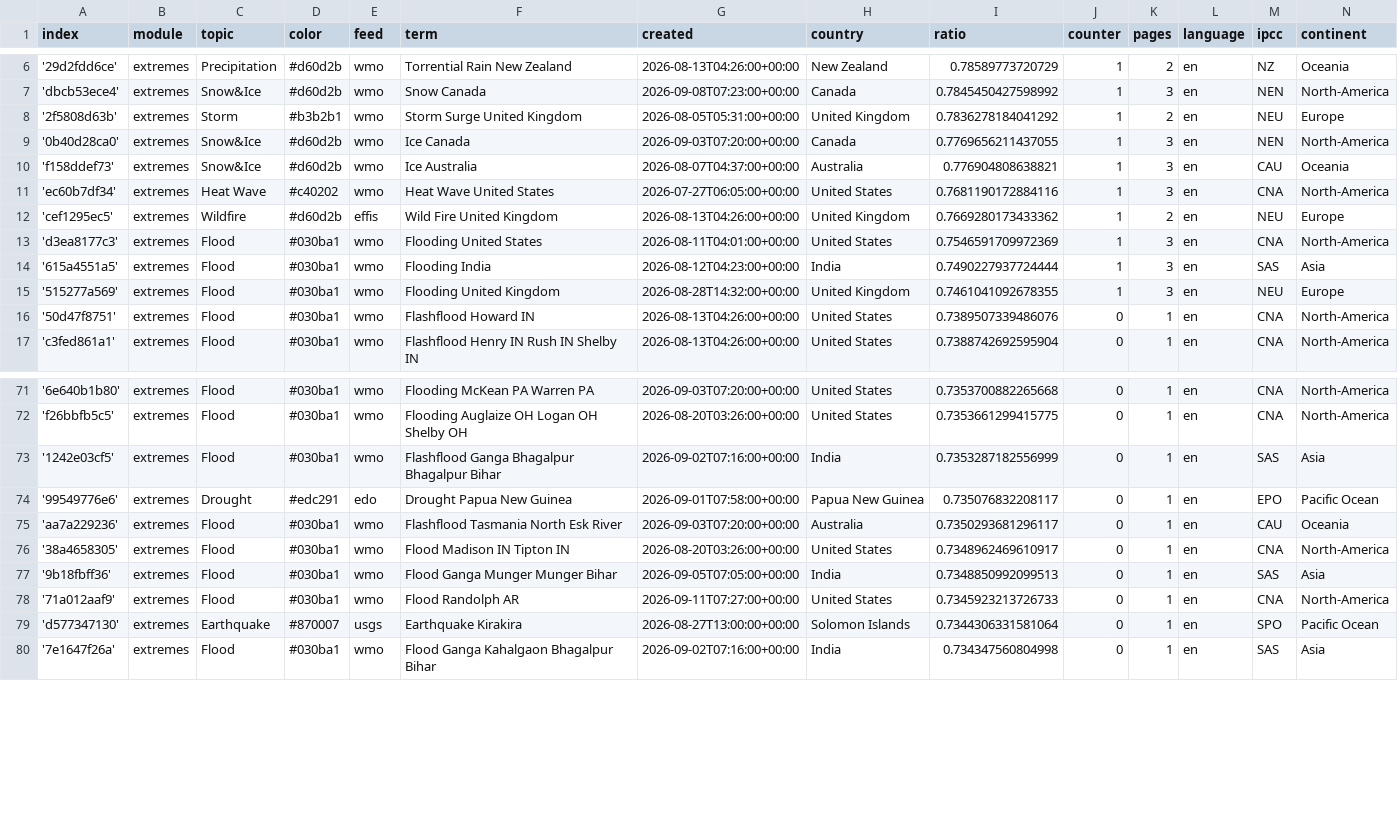
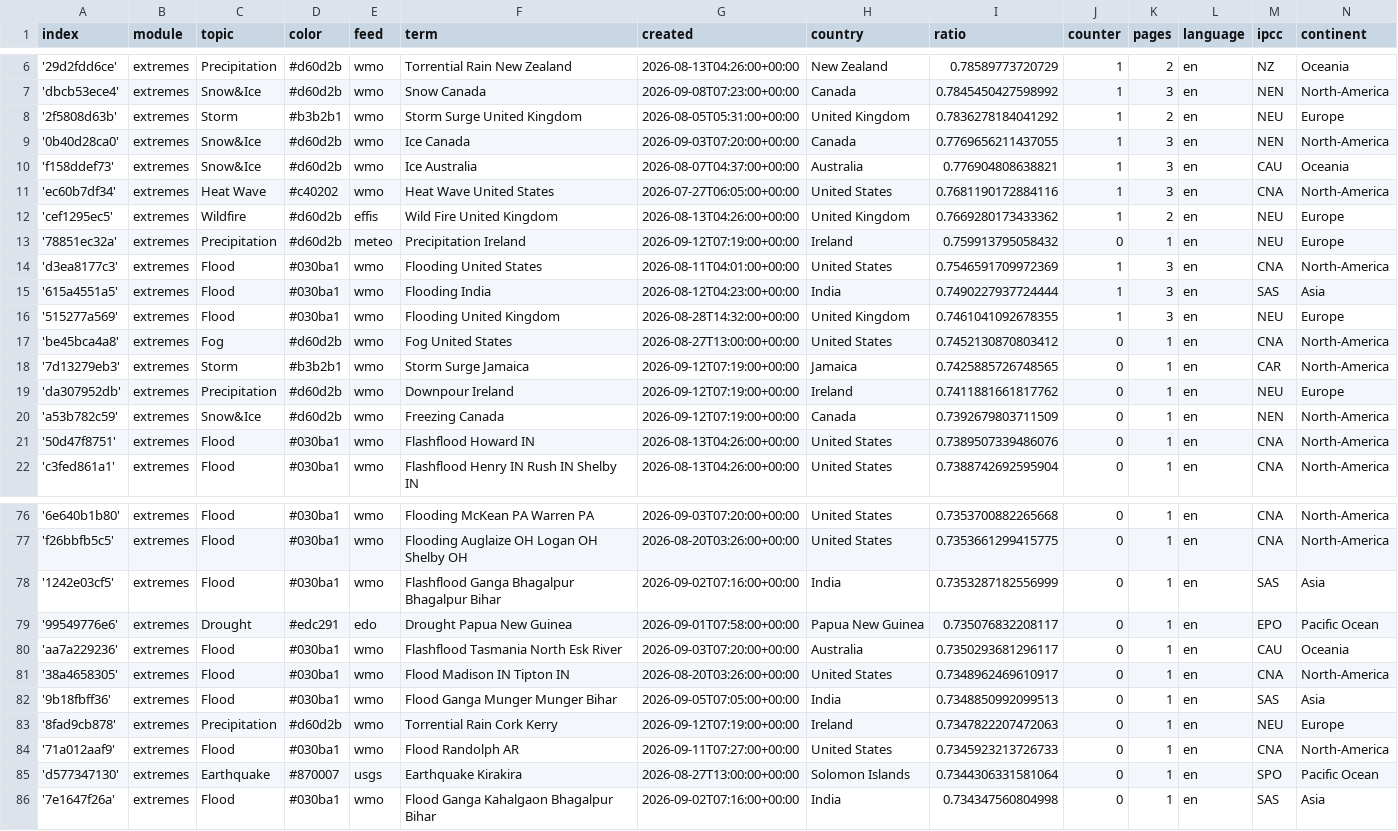
Before and after one commit to picawe-news/englishExtremes, a CSV file: terms.csv, drawn as a sheet; only a part is shown, gaps mark what is left out.

Commit message:
Commit from GitHub Actions (import:0.0)

```diff
--- a/terms.csv
+++ b/terms.csv
@@ -12,2 +12,3 @@ index,module,topic,color,feed,term,created,country,ratio,counter,pages,language,
 'cef1295ec5',extremes,Wildfire,#d60d2b,effis,Wild Fire United Kingdom,2026-08-13T04:26:00+00:00,United Kingdom,0.7669280173433362,1,2,en,NEU,Europe
+'78851ec32a',extremes,Precipitation,#d60d2b,meteo,Precipitation Ireland,2026-09-12T07:19:00+00:00,Ireland,0.759913795058432,0,1,en,NEU,Europe
 'd3ea8177c3',extremes,Flood,#030ba1,wmo,Flooding United States,2026-08-11T04:01:00+00:00,United States,0.7546591709972369,1,3,en,CNA,North-America
@@ -15,2 +16,6 @@ index,module,topic,color,feed,term,created,country,ratio,counter,pages,language,
 '515277a569',extremes,Flood,#030ba1,wmo,Flooding United Kingdom,2026-08-28T14:32:00+00:00,United Kingdom,0.7461041092678355,1,3,en,NEU,Europe
+'be45bca4a8',extremes,Fog,#d60d2b,wmo,Fog United States,2026-08-27T13:00:00+00:00,United States,0.7452130870803412,0,1,en,CNA,North-America
+'7d13279eb3',extremes,Storm,#b3b2b1,wmo,Storm Surge Jamaica,2026-09-12T07:19:00+00:00,Jamaica,0.7425885726748565,0,1,en,CAR,North-America
+'da307952db',extremes,Precipitation,#d60d2b,wmo,Downpour Ireland,2026-09-12T07:19:00+00:00,Ireland,0.7411881661817762,0,1,en,NEU,Europe
+'a53b782c59',extremes,Snow&Ice,#d60d2b,wmo,Freezing Canada,2026-09-12T07:19:00+00:00,Canada,0.7392679803711509,0,1,en,NEN,North-America
 '50d47f8751',extremes,Flood,#030ba1,wmo,Flashflood Howard IN,2026-08-13T04:26:00+00:00,United States,0.7389507339486076,0,1,en,CNA,North-America
@@ -77,2 +82,3 @@ index,module,topic,color,feed,term,created,country,ratio,counter,pages,language,
 '9b18fbff36',extremes,Flood,#030ba1,wmo,Flood Ganga Munger Munger Bihar,2026-09-05T07:05:00+00:00,India,0.7348850992099513,0,1,en,SAS,Asia
+'8fad9cb878',extremes,Precipitation,#d60d2b,wmo,Torrential Rain Cork Kerry,2026-09-12T07:19:00+00:00,Ireland,0.7347822207472063,0,1,en,NEU,Europe
 '71a012aaf9',extremes,Flood,#030ba1,wmo,Flood Randolph AR,2026-09-11T07:27:00+00:00,United States,0.7345923213726733,0,1,en,CNA,North-America
```
